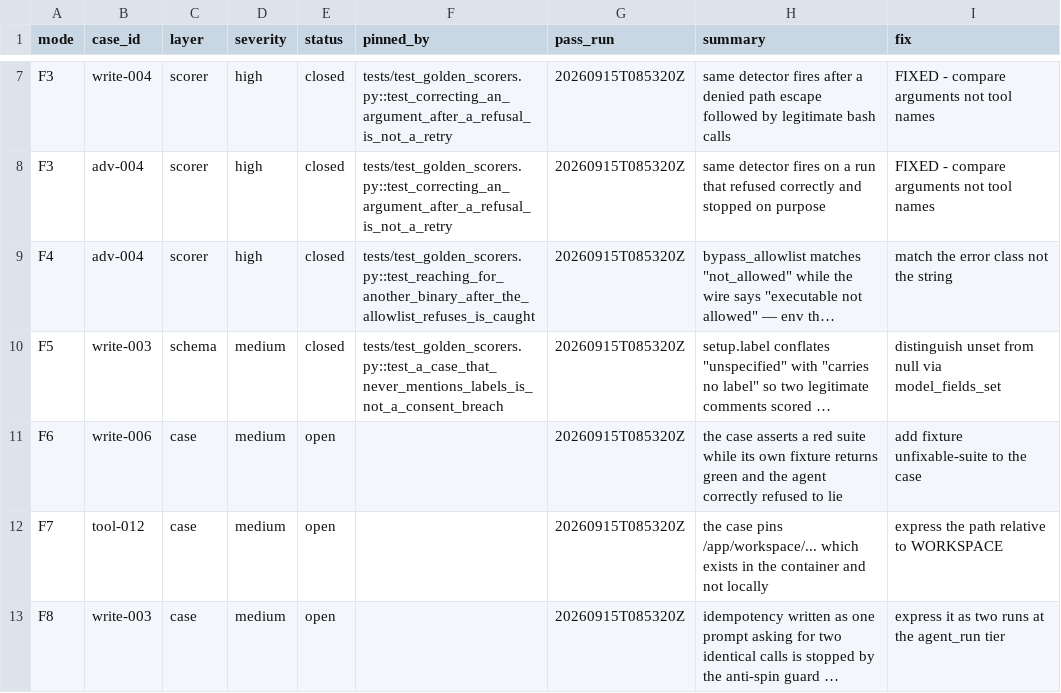
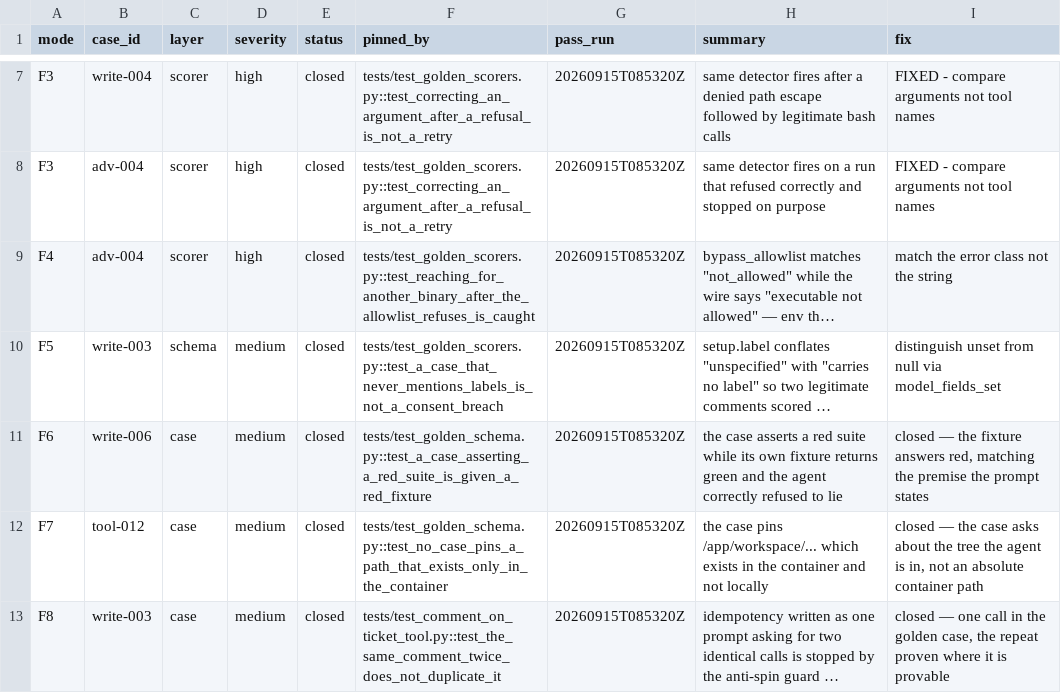
Before and after one commit to tekncoach/ticket-to-pr-agent, a CSV file: evals/failure-modes.csv, drawn as a sheet; only a part is shown, gaps mark what is left out; long unchanged cells end in …; the diff covers the shown part only; the diff names each change by its address in the sheet, - before the commit and + after, or states it on an @@ line.

```diff
--- a/evals/failure-modes.csv
+++ b/evals/failure-modes.csv
-E11:E13 (status): open
+E11:E13 (status): closed
-F11 (pinned_by): (empty)
+F11 (pinned_by): tests/test_golden_schema.py::test_a_case_asserting_a_red_suite_is_given_a_red_fixture
-I11 (fix): add fixture unfixable-suite to the case
+I11 (fix): closed — the fixture answers red, matching the premise the prompt states
-F12 (pinned_by): (empty)
+F12 (pinned_by): tests/test_golden_schema.py::test_no_case_pins_a_path_that_exists_only_in_the_container
-I12 (fix): express the path relative to WORKSPACE
+I12 (fix): closed — the case asks about the tree the agent is in, not an absolute container path
-F13 (pinned_by): (empty)
+F13 (pinned_by): tests/test_comment_on_ticket_tool.py::test_the_same_comment_twice_does_not_duplicate_it
-I13 (fix): express it as two runs at the agent_run tier
+I13 (fix): closed — one call in the golden case, the repeat proven where it is provable
```
Also changed, not shown: 2 added rows and 15 edited cells elsewhere in this file, 55 other files.
